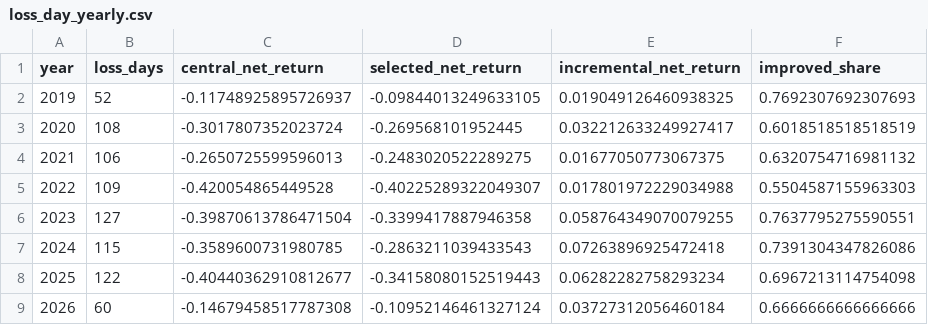
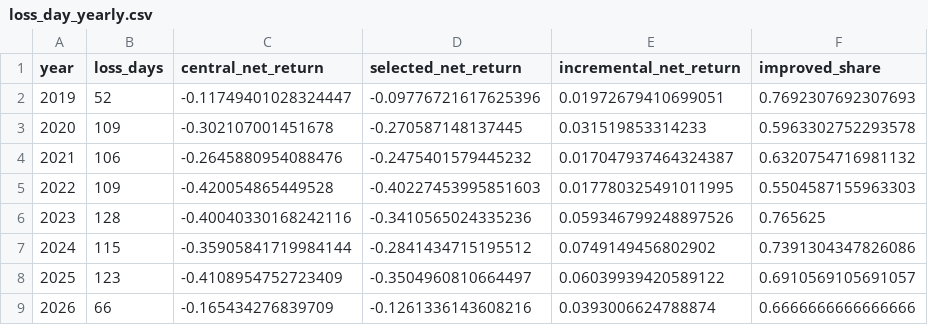
Before and after one commit to Shuhan-yang-math/henry-hub-natural-gas, a CSV file: results/experiments/eia930_selected/loss_day_yearly.csv, drawn as a sheet.

```diff
--- a/results/experiments/eia930_selected/loss_day_yearly.csv
+++ b/results/experiments/eia930_selected/loss_day_yearly.csv
@@ -1,9 +1,9 @@
 year,loss_days,central_net_return,selected_net_return,incremental_net_return,improved_share
-2019,52,-0.11748925895726937,-0.09844013249633105,0.019049126460938325,0.7692307692307693
-2020,108,-0.3017807352023724,-0.269568101952445,0.032212633249927417,0.6018518518518519
-2021,106,-0.2650725599596013,-0.2483020522289275,0.01677050773067375,0.6320754716981132
-2022,109,-0.420054865449528,-0.40225289322049307,0.017801972229034988,0.5504587155963303
-2023,127,-0.39870613786471504,-0.3399417887946358,0.058764349070079255,0.7637795275590551
-2024,115,-0.3589600731980785,-0.2863211039433543,0.07263896925472418,0.7391304347826086
-2025,122,-0.40440362910812677,-0.34158080152519443,0.06282282758293234,0.6967213114754098
-2026,60,-0.14679458517787308,-0.10952146461327124,0.03727312056460184,0.6666666666666666
+2019,52,-0.11749401028324447,-0.09776721617625396,0.01972679410699051,0.7692307692307693
+2020,109,-0.302107001451678,-0.270587148137445,0.031519853314233,0.5963302752293578
+2021,106,-0.2645880954088476,-0.2475401579445232,0.017047937464324387,0.6320754716981132
+2022,109,-0.420054865449528,-0.40227453995851603,0.017780325491011995,0.5504587155963303
+2023,128,-0.40040330168242116,-0.3410565024335236,0.059346799248897526,0.765625
+2024,115,-0.35905841719984144,-0.2841434715195512,0.0749149456802902,0.7391304347826086
+2025,123,-0.4108954752723409,-0.3504960810664497,0.06039939420589122,0.6910569105691057
+2026,66,-0.165434276839709,-0.1261336143608216,0.0393006624788874,0.6666666666666666
```
Also changed, not shown: naturalgas/processed/south_central_storage_strategy/annual_comparison.csv, results/experiments/d1_3_storage_amplified/annual_metrics.csv, 56 other files.
